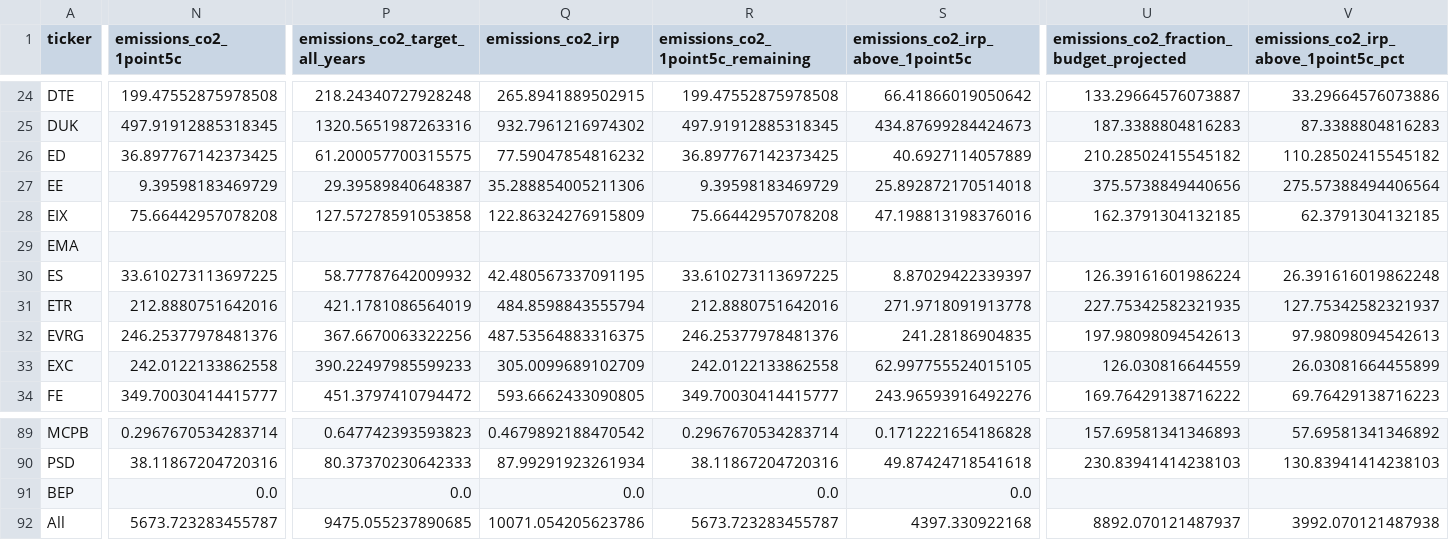
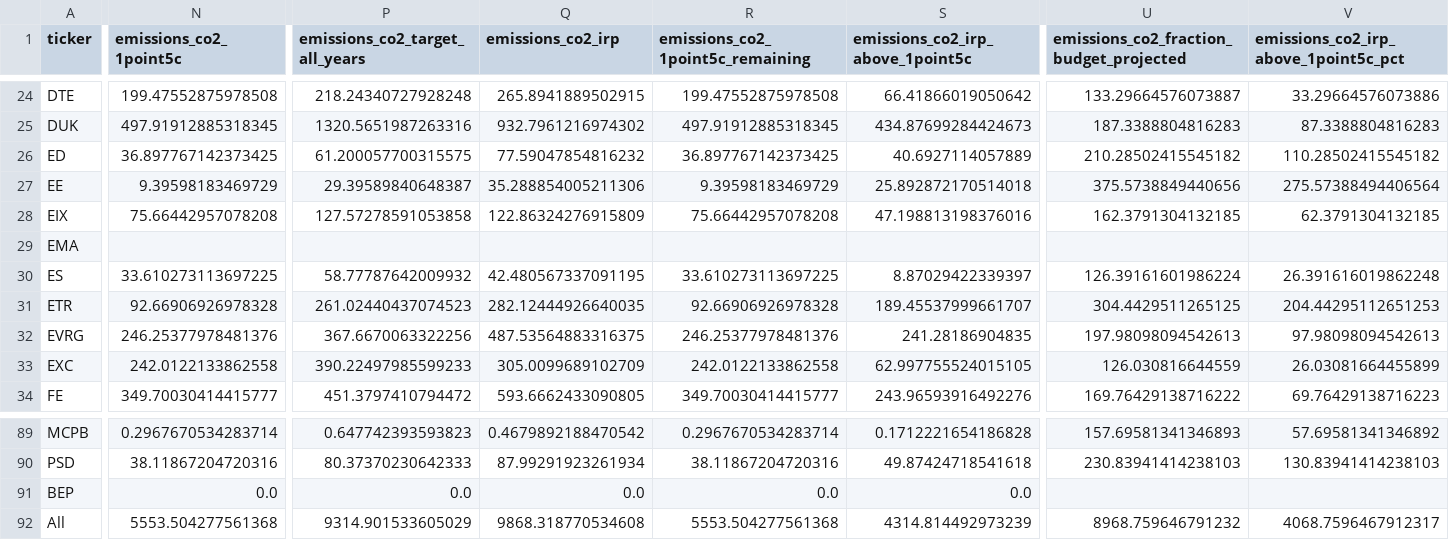
Before and after one commit to rmi-electricity/enact-dashboards, a CSV file: parent_coverage.csv, drawn as a sheet; only a part is shown, gaps mark what is left out; the diff covers the shown part only; the diff names each change by its address in the sheet, - before the commit and + after, or states it on an @@ line.

```diff
--- a/parent_coverage.csv
+++ b/parent_coverage.csv
-N31 (emissions_co2_1point5c): 212.8880751642016
+N31 (emissions_co2_1point5c): 92.66906926978328
-P31 (emissions_co2_target_all_years): 421.1781086564019
+P31 (emissions_co2_target_all_years): 261.02440437074523
-Q31 (emissions_co2_irp): 484.8598843555794
+Q31 (emissions_co2_irp): 282.12444926640035
-R31 (emissions_co2_1point5c_remaining): 212.8880751642016
+R31 (emissions_co2_1point5c_remaining): 92.66906926978328
-S31 (emissions_co2_irp_above_1point5c): 271.9718091913778
+S31 (emissions_co2_irp_above_1point5c): 189.45537999661707
-U31: 227.75342582321935
+U31: 304.4429511265125
-V31: 127.75342582321937
+V31: 204.44295112651253
-N92 (emissions_co2_1point5c): 5673.723283455787
+N92 (emissions_co2_1point5c): 5553.504277561368
-P92 (emissions_co2_target_all_years): 9475.055237890685
+P92 (emissions_co2_target_all_years): 9314.901533605029
-Q92 (emissions_co2_irp): 10071.054205623786
+Q92 (emissions_co2_irp): 9868.318770534608
-R92 (emissions_co2_1point5c_remaining): 5673.723283455787
+R92 (emissions_co2_1point5c_remaining): 5553.504277561368
-S92 (emissions_co2_irp_above_1point5c): 4397.330922168
+S92 (emissions_co2_irp_above_1point5c): 4314.814492973239
-U92: 8892.070121487937
+U92: 8968.759646791232
-V92: 3992.070121487938
+V92: 4068.7596467912317
```
Also changed, not shown: 4 edited cells elsewhere in this file, utilities_coverage.csv, 2 other files.
